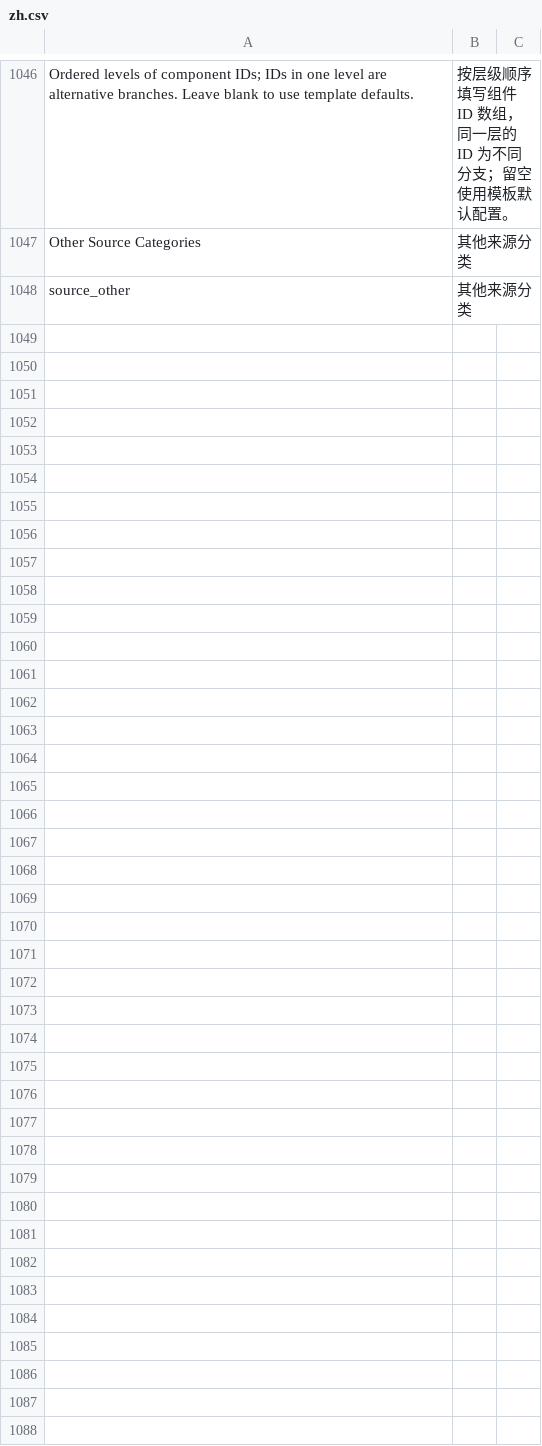
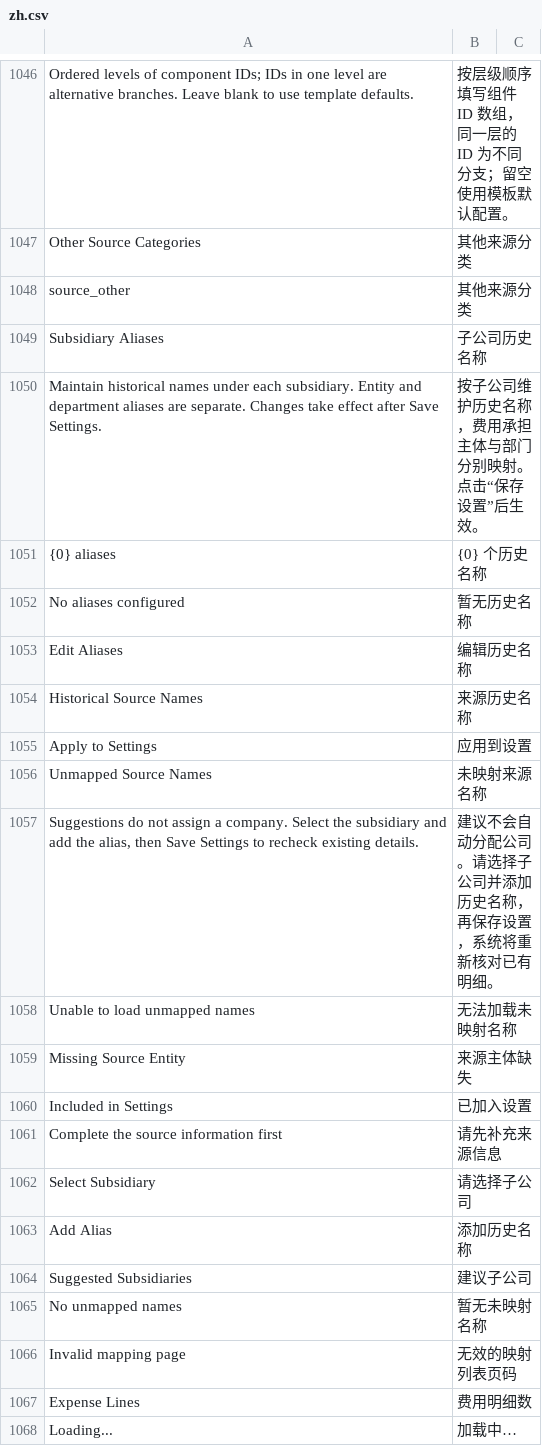
Before and after one commit to yueweiit/deeplinkerp-deeplinkerp_branding, a CSV file: deeplinkerp_branding/translations/zh.csv, drawn as a sheet; only a part is shown, gaps mark what is left out; the diff names each change by its address in the sheet, - before the commit and + after, or states it on an @@ line.

```diff
--- a/deeplinkerp_branding/translations/zh.csv
+++ b/deeplinkerp_branding/translations/zh.csv
+row 1049: Subsidiary Aliases | 子公司历史名称
+row 1050: Maintain historical names under each subsidiary. Entity and department aliases are separate. Changes take effect after Save Settings. | 按子公司维护历史名称，费用承担主体与部门分别映射。点击“保存设置”后生效。
+row 1051: {0} aliases | {0} 个历史名称
+row 1052: No aliases configured | 暂无历史名称
+row 1053: Edit Aliases | 编辑历史名称
+row 1054: Historical Source Names | 来源历史名称
+row 1055: Apply to Settings | 应用到设置
+row 1056: Unmapped Source Names | 未映射来源名称
+row 1057: Suggestions do not assign a company. Select the subsidiary and add the alias, then Save Settings to recheck existing details. | 建议不会自动分配公司。请选择子公司并添加历史名称，再保存设置，系统将重新核对已有明细。
+row 1058: Unable to load unmapped names | 无法加载未映射名称
+row 1059: Missing Source Entity | 来源主体缺失
+row 1060: Included in Settings | 已加入设置
+row 1061: Complete the source information first | 请先补充来源信息
+row 1062: Select Subsidiary | 请选择子公司
+row 1063: Add Alias | 添加历史名称
+row 1064: Suggested Subsidiaries | 建议子公司
+row 1065: No unmapped names | 暂无未映射名称
+row 1066: Invalid mapping page | 无效的映射列表页码
+row 1067: Expense Lines | 费用明细数
+row 1068: Loading... | 加载中…
```
Also changed, not shown: deeplinkerp_branding/translations/en.csv, deeplinkerp_branding/translations/es.csv, 11 other files.
